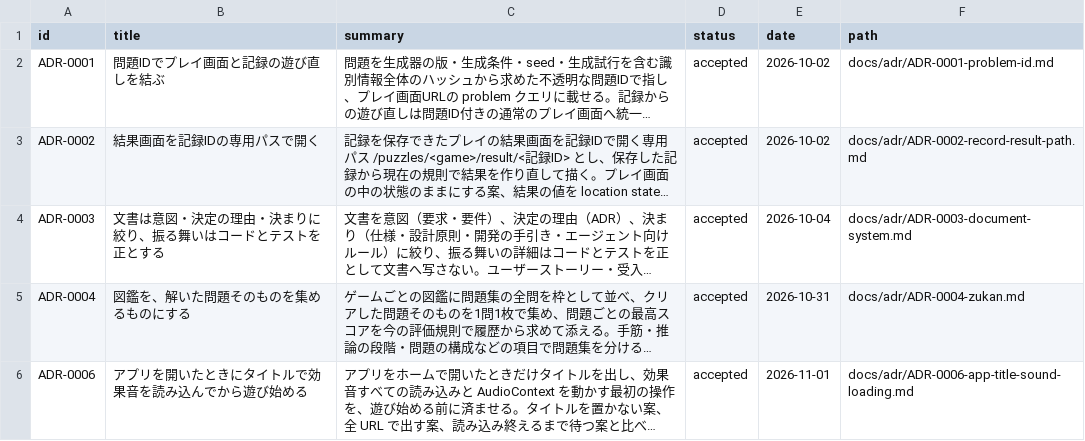
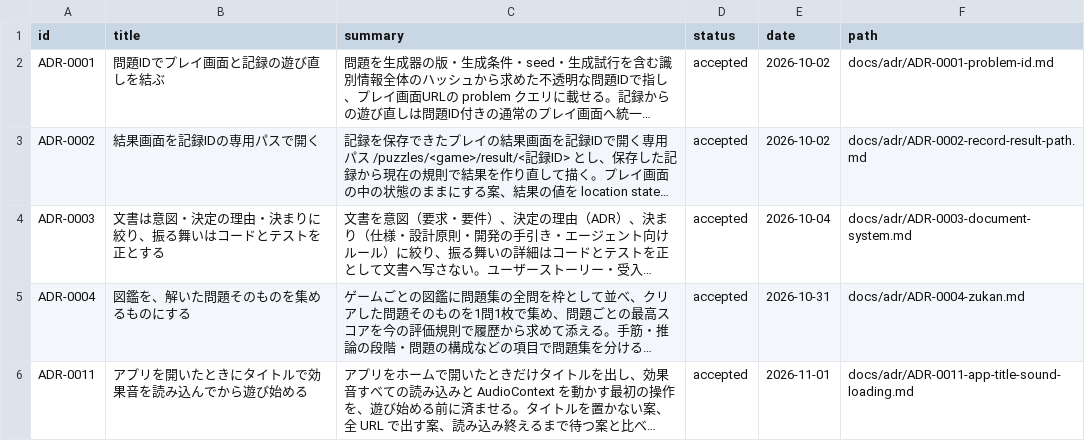
Before and after one commit to hizahizi-hizumi/pa-zzle, a CSV file: docs/adr/index.csv, drawn as a sheet; long unchanged cells end in …; the diff names each change by its address in the sheet, - before the commit and + after, or states it on an @@ line.

```diff
--- a/docs/adr/index.csv
+++ b/docs/adr/index.csv
-A6 (id): ADR-0006
+A6 (id): ADR-0011
-F6 (path): docs/adr/ADR-0006-app-title-sound-loading.md
+F6 (path): docs/adr/ADR-0011-app-title-sound-loading.md
```
Also changed, not shown: 1 other file.
